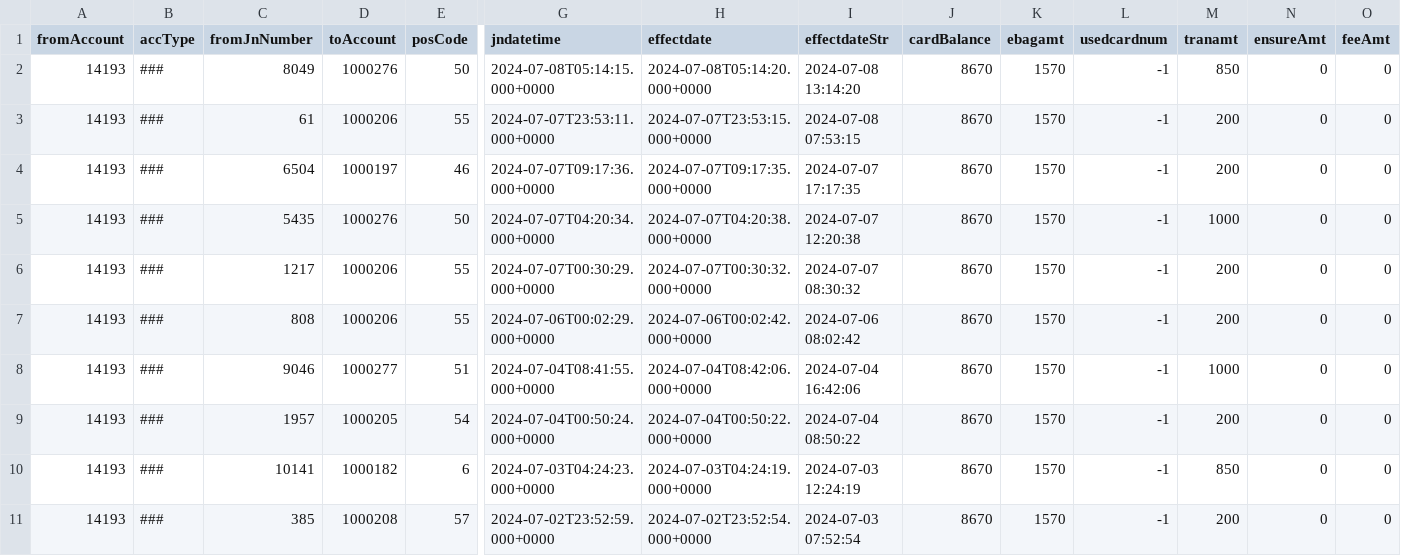
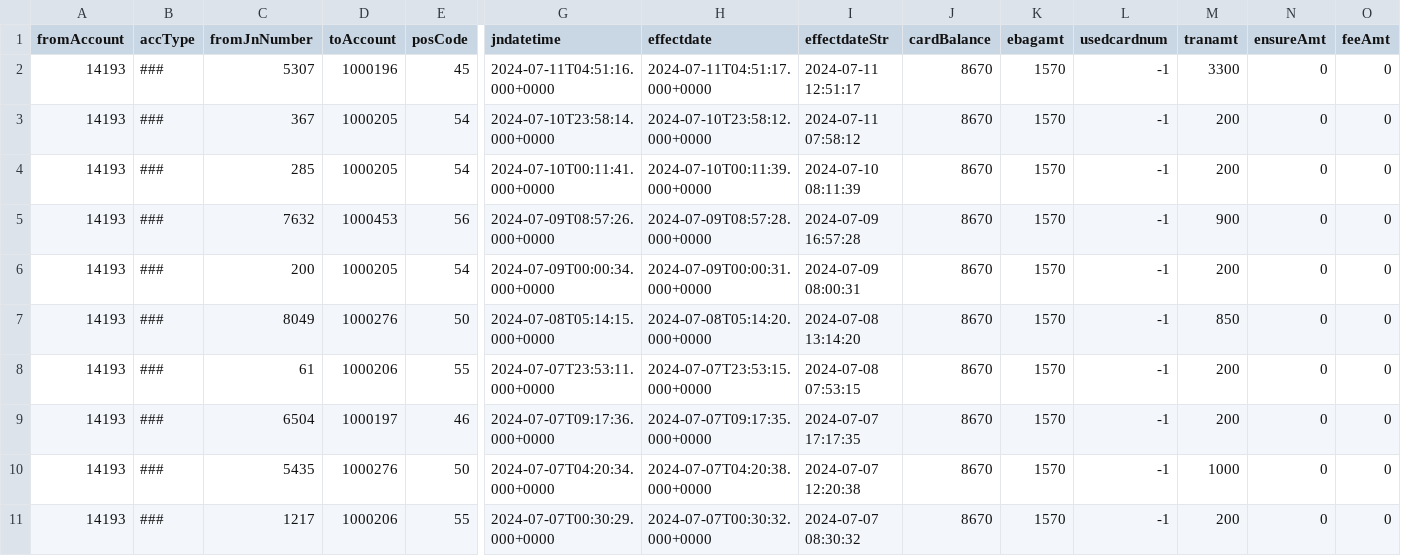
Before and after one commit to DanRuguo/crawlerxj, a CSV file: crawerxj/transactions.csv, drawn as a sheet; only a part is shown, gaps mark what is left out; the shorter side is filled out with more unchanged rows; rows hold the shown columns only; the diff names each change by its address in the sheet, - before the commit and + after, or states it on an @@ line.

```diff
--- a/crawerxj/transactions.csv
+++ b/crawerxj/transactions.csv
+row 2: 14193 | ### | 5307 | 1000196 | 45 | 2024-07-11T04:51:16.000+0000 | 2024-07-11T04:51:17.000+0000 | 2024-07-11 12:51:17 | 8670 | 1570 | -1 | 3300 | 0 | 0
+row 3: 14193 | ### | 367 | 1000205 | 54 | 2024-07-10T23:58:14.000+0000 | 2024-07-10T23:58:12.000+0000 | 2024-07-11 07:58:12 | 8670 | 1570 | -1 | 200 | 0 | 0
+row 4: 14193 | ### | 285 | 1000205 | 54 | 2024-07-10T00:11:41.000+0000 | 2024-07-10T00:11:39.000+0000 | 2024-07-10 08:11:39 | 8670 | 1570 | -1 | 200 | 0 | 0
+row 5: 14193 | ### | 7632 | 1000453 | 56 | 2024-07-09T08:57:26.000+0000 | 2024-07-09T08:57:28.000+0000 | 2024-07-09 16:57:28 | 8670 | 1570 | -1 | 900 | 0 | 0
+row 6: 14193 | ### | 200 | 1000205 | 54 | 2024-07-09T00:00:34.000+0000 | 2024-07-09T00:00:31.000+0000 | 2024-07-09 08:00:31 | 8670 | 1570 | -1 | 200 | 0 | 0
```
Also changed, not shown: crawerxj/student_scores.csv, 22 other files.
